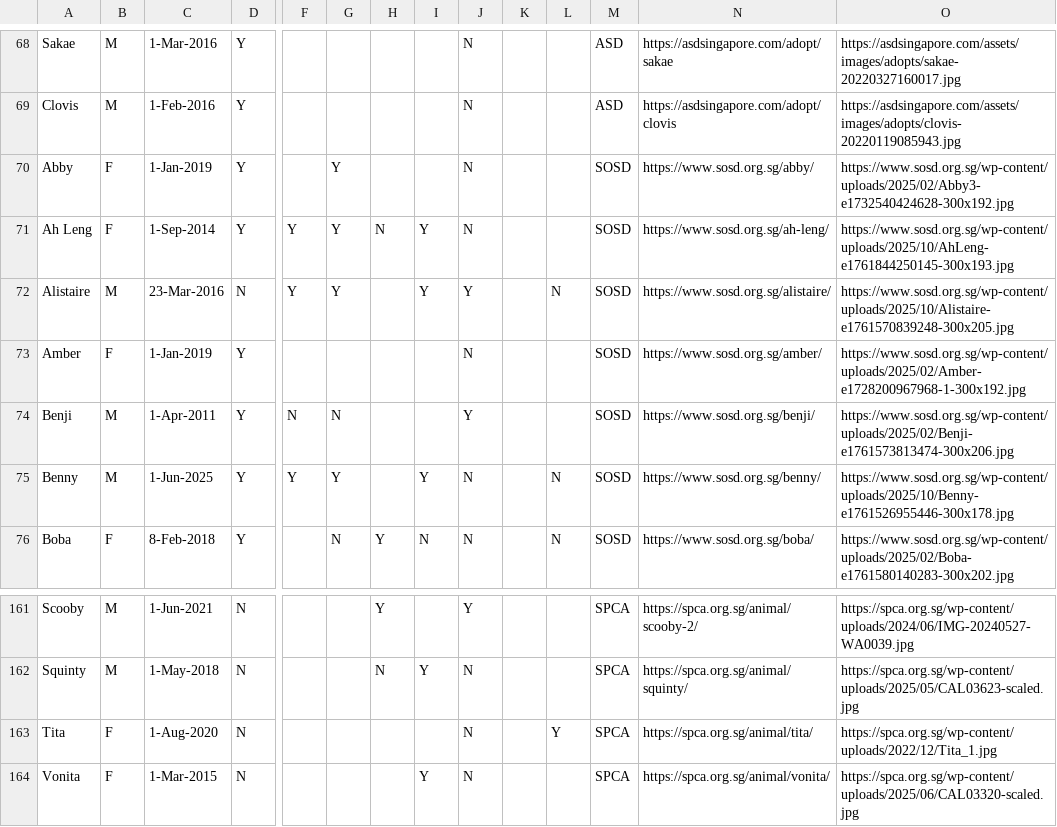
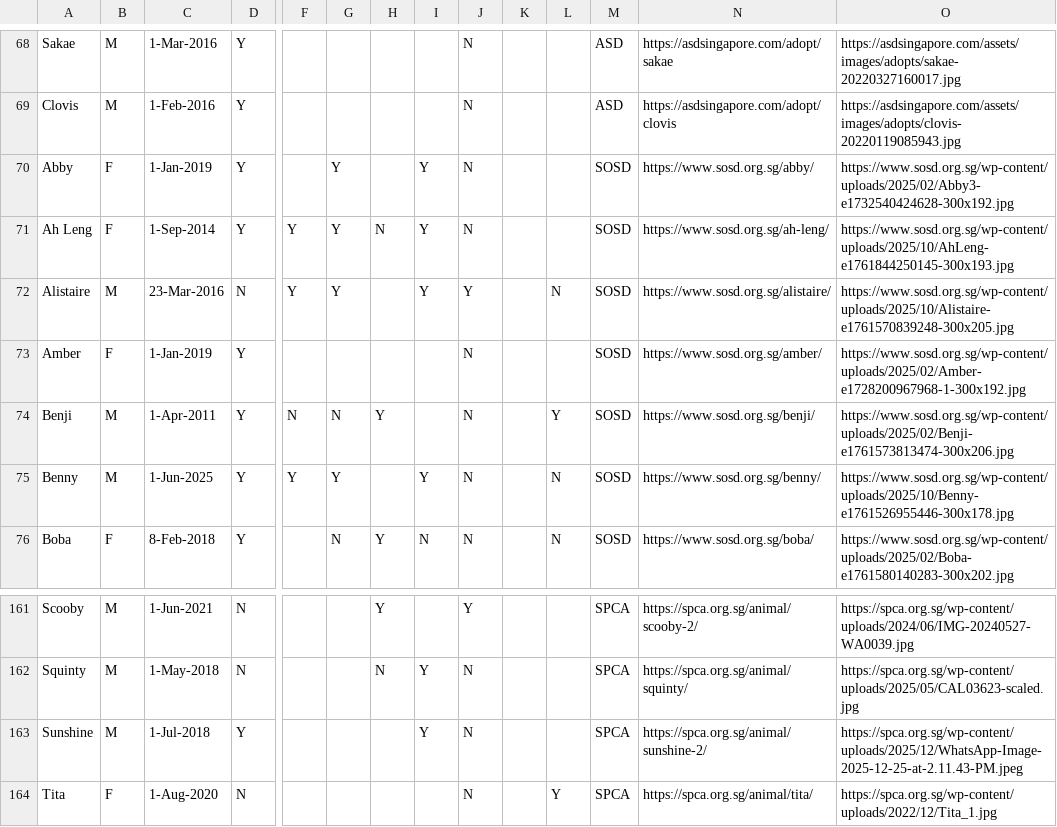
Before and after one commit to Charmainetannlb/Pawright, a CSV file: Data/Doggos17052024 - Sheet1.csv, drawn as a sheet; only a part is shown, gaps mark what is left out; the shorter side is filled out with more unchanged rows; rows hold the shown columns only; the diff names each change by its address in the sheet, - before the commit and + after, or states it on an @@ line.

Commit message:
29DecUpdate

```diff
--- a/Data/Doggos17052024 - Sheet1.csv
+++ b/Data/Doggos17052024 - Sheet1.csv
-I70: (empty)
+I70: Y
-H74: (empty)
+H74: Y
-J74: Y
+J74: N
-L74: (empty)
+L74: Y
+row 163: Sunshine | M | 1-Jul-2018 | Y |  |  |  | Y | N |  |  | SPCA | https://spca.org.sg/animal/sunshine-2/ | https://spca.org.sg/wp-content/uploads/2025/12/WhatsApp-Image-2025-12-25-at-2.11.43-PM.jpeg
```
